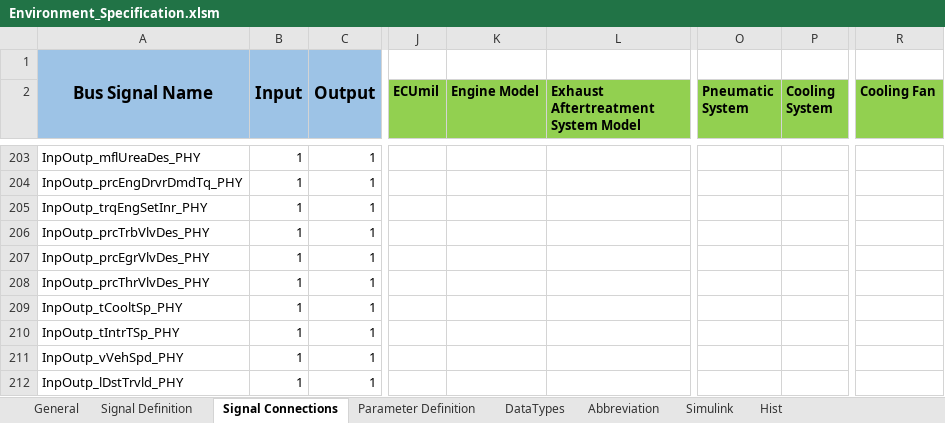
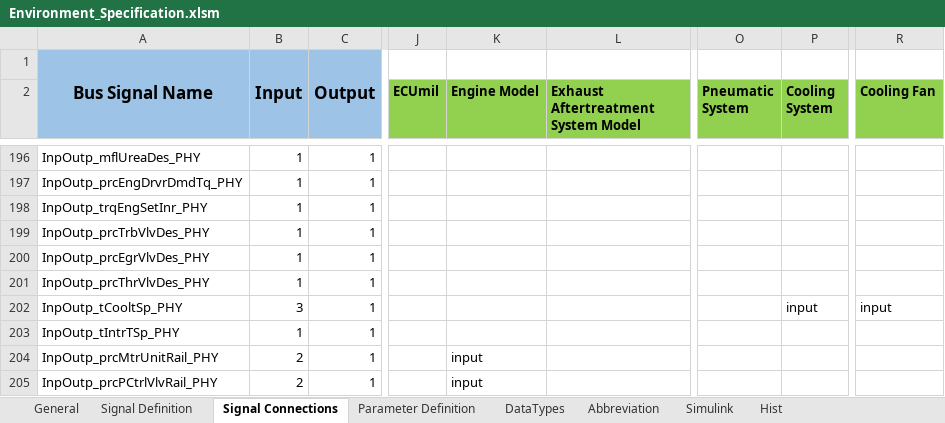
Before and after one commit to eozatay/optitruck_simulator, an Excel workbook: Environment_Specification.xlsm, sheet Signal Connections, drawn as a sheet; only a part is shown, gaps mark what is left out; values as stored, in another font and other column widths than the file's, no borders; charts and pictures not drawn; addresses are those after the commit; the diff covers the shown part only; the diff names each change by its address in the sheet, - before the commit and + after, or states it on an @@ line.

```diff
--- a/Environment_Specification.xlsm (sheet Signal Connections)
+++ b/Environment_Specification.xlsm (sheet Signal Connections)
-B202: 1
+B202: 3
-P202 (Cooling System): (empty)
+P202 (Cooling System): input
-R202 (Cooling Fan): (empty)
+R202 (Cooling Fan): input
-A204: InpOutp_vVehSpd_PHY
+A204: InpOutp_prcMtrUnitRail_PHY
-B204:B205: 1
+B204:B205: 2
-K204:K205 (Engine Model): (empty)
+K204:K205 (Engine Model): input
-A205: InpOutp_lDstTrvld_PHY
+A205: InpOutp_prcPCtrlVlvRail_PHY
```
Also changed, not shown: 5 added rows, 11 removed rows and 9 edited cells elsewhere in this sheet, sheet Signal Definition, sheet Hist, sheet Simulink, formulas that keep their value, charts or pictures.
